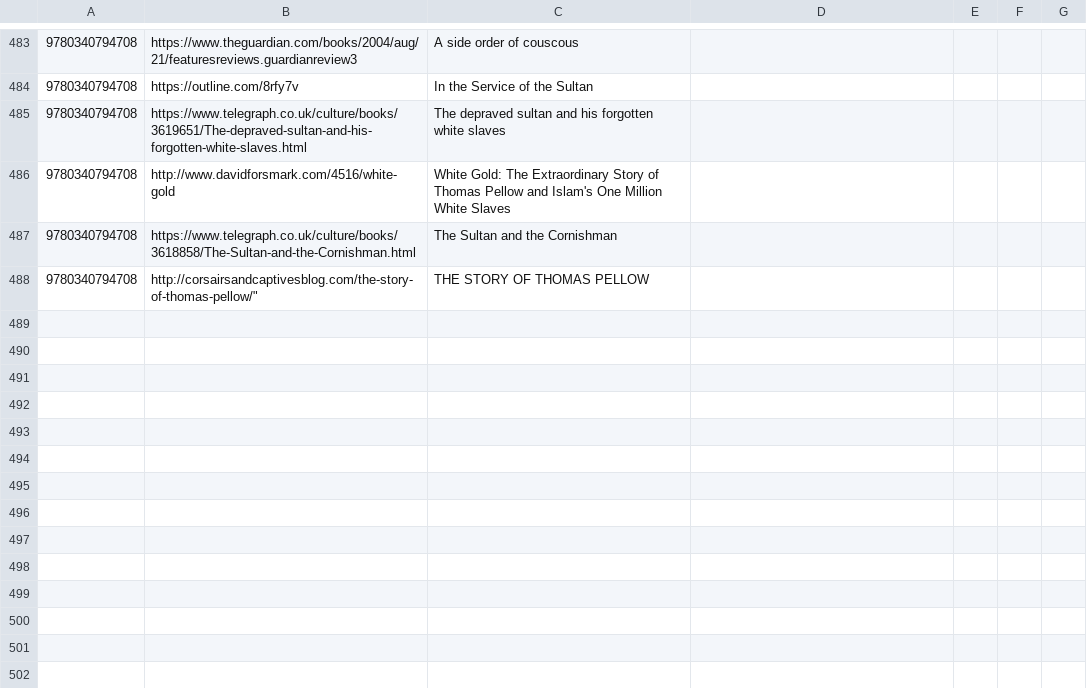
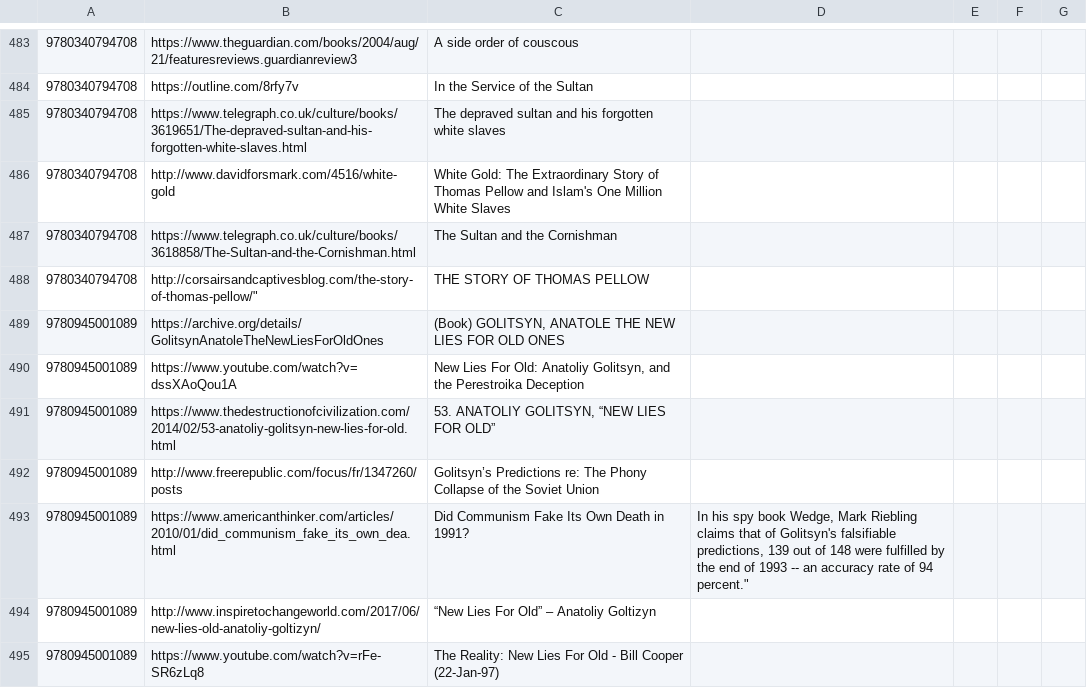
Before and after one commit to xunilrj/xunilrj.github.io, a CSV file: livrosdb/suggestion.links.csv, drawn as a sheet; only a part is shown, gaps mark what is left out.

Commit message:
New Lies for Old Anatoliy Golitsyn

```diff
--- a/livrosdb/suggestion.links.csv
+++ b/livrosdb/suggestion.links.csv
@@ -488 +488,8 @@
 "9780340794708";http://corsairsandcaptivesblog.com/the-story-of-thomas-pellow/";"THE STORY OF THOMAS PELLOW"
+"9780945001089";"https://archive.org/details/GolitsynAnatoleTheNewLiesForOldOnes";"(Book) GOLITSYN, ANATOLE THE NEW LIES FOR OLD ONES"
+"9780945001089";"https://www.youtube.com/watch?v=dssXAoQou1A";"New Lies For Old: Anatoliy Golitsyn, and the Perestroika Deception"
+"9780945001089";"https://www.thedestructionofcivilization.com/2014/02/53-anatoliy-golitsyn-new-lies-for-old.html";"53. ANATOLIY GOLITSYN, “NEW LIES FOR OLD”"
+"9780945001089";"http://www.freerepublic.com/focus/fr/1347260/posts";"Golitsyn’s Predictions re: The Phony Collapse of the Soviet Union"
+"9780945001089";"https://www.americanthinker.com/articles/2010/01/did_communism_fake_its_own_dea.html";"Did Communism Fake Its Own Death in 1991?";"In his spy book Wedge, Mark Riebling claims that "of Golitsyn's falsifiable predictions, 139 out of 148 were fulfilled by the end of 1993 -- an accuracy rate of 94 percent."
+"9780945001089";"http://www.inspiretochangeworld.com/2017/06/new-lies-old-anatoliy-goltizyn/";"“New Lies For Old” – Anatoliy Goltizyn"
+"9780945001089";"https://www.youtube.com/watch?v=rFe-SR6zLq8";"The Reality: New Lies For Old - Bill Cooper (22-Jan-97)"
```
Also changed, not shown: livrosdb/books.csv, 3 other files.
